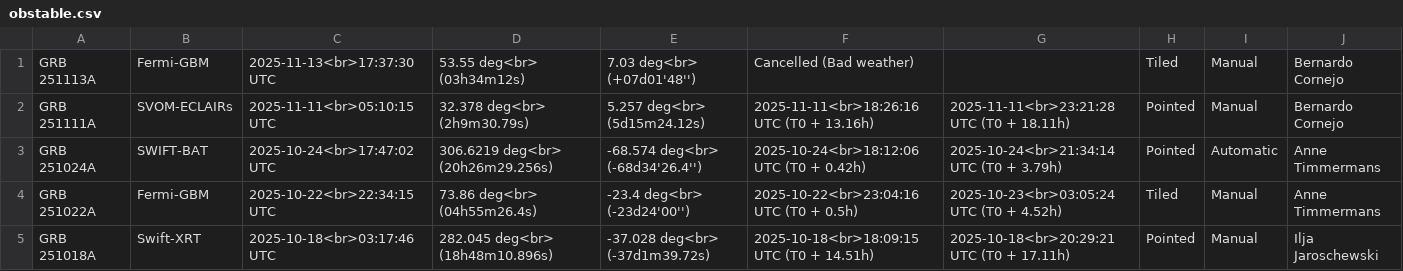
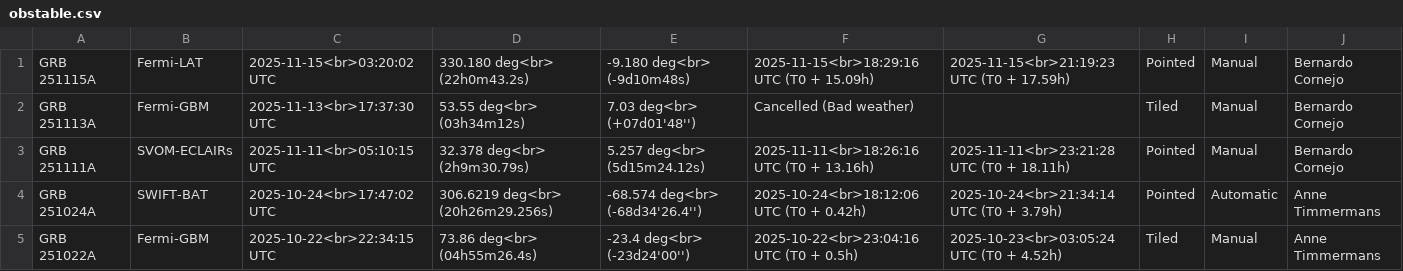
Before and after one commit to grbhess/grbhess.github.io, a CSV file: obstable.csv, drawn as a sheet; only a part is shown; the shorter side is filled out with more unchanged rows; the diff names each change by its address in the sheet, - before the commit and + after, or states it on an @@ line.

Commit message:
Add GRB251115A

```diff
--- a/obstable.csv
+++ b/obstable.csv
+row 1: GRB 251115A | Fermi-LAT | 2025-11-15<br>03:20:02 UTC | 330.180 deg<br> (22h0m43.2s) | -9.180 deg<br> (-9d10m48s) | 2025-11-15<br>18:29:16 UTC (T0 + 15.09h) | 2025-11-15<br>21:19:23 UTC (T0 + 17.59h) | Pointed | Manual | Bernardo Cornejo
```
